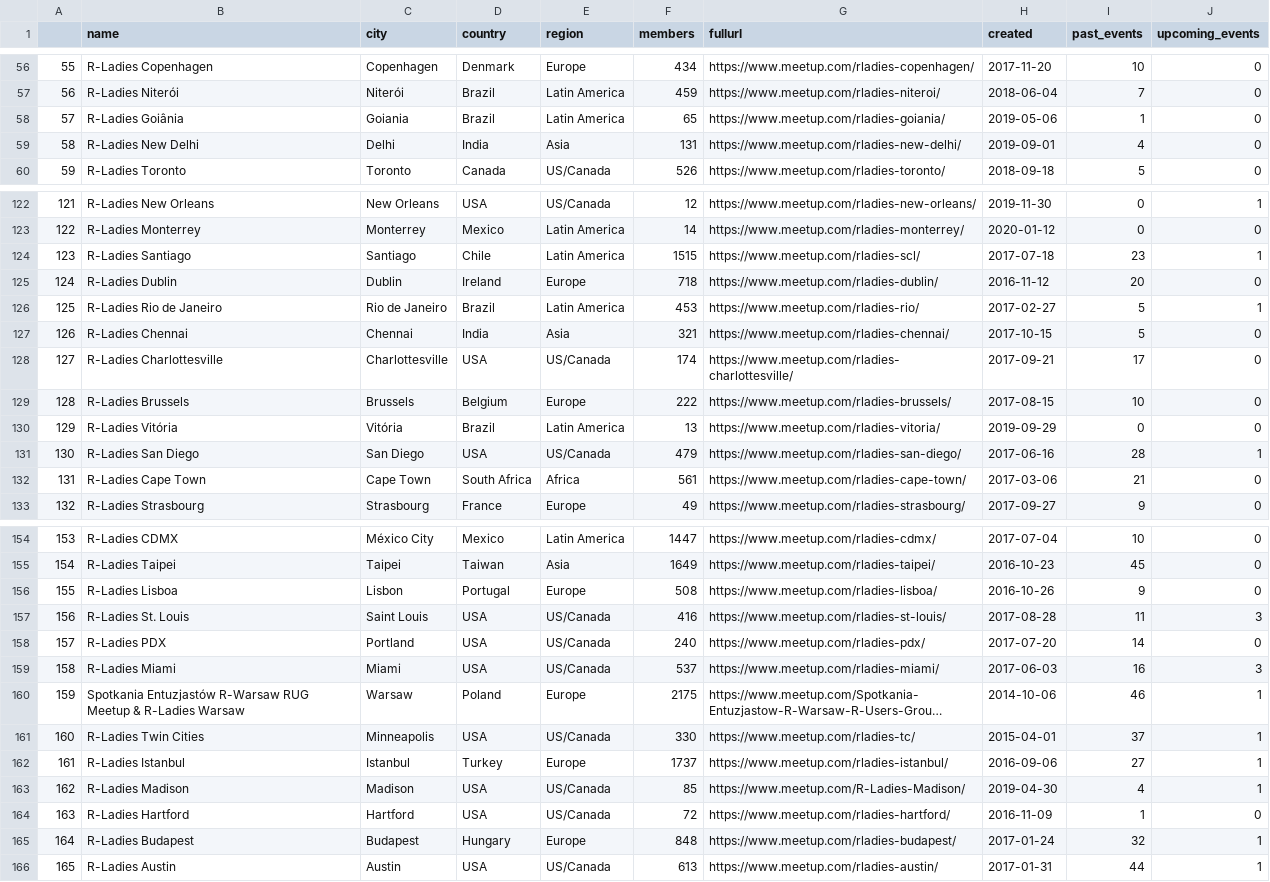
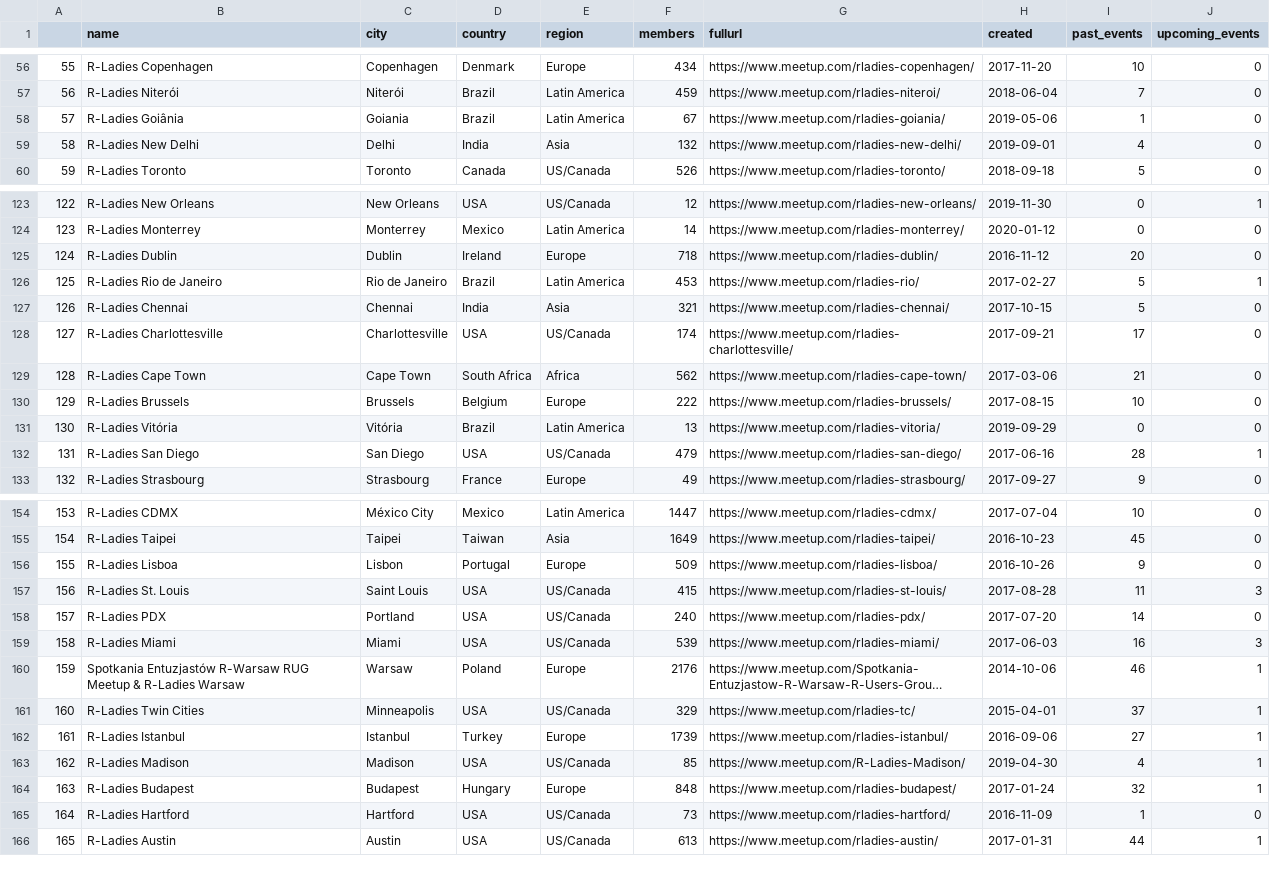
Before and after one commit to r-community/user-groups, a CSV file: docs/data/rladies.csv, drawn as a sheet; only a part is shown, gaps mark what is left out; long unchanged cells end in …; removed rows and columns are numbered as before the commit, all else as after; the diff covers the shown part only; the diff names each change by its address in the sheet, - before the commit and + after, or states it on an @@ line.

```diff
--- a/docs/data/rladies.csv
+++ b/docs/data/rladies.csv
@@ column A renumbered between rows 22 and 175 @@
-F58 (members): 65
+F58 (members): 67
-F59 (members): 131
+F59 (members): 132
-row 124: 123 | R-Ladies Santiago | Santiago | Chile | Latin America | 1515 | https://www.meetup.com/rladies-scl/ | 2017-07-18 | 23 | 1
+row 129: 128 | R-Ladies Cape Town | Cape Town | South Africa | Africa | 562 | https://www.meetup.com/rladies-cape-town/ | 2017-03-06 | 21 | 0
-row 132: 131 | R-Ladies Cape Town | Cape Town | South Africa | Africa | 561 | https://www.meetup.com/rladies-cape-town/ | 2017-03-06 | 21 | 0
-F156 (members): 508
+F156 (members): 509
-F157 (members): 416
+F157 (members): 415
-F159 (members): 537
+F159 (members): 539
-F160 (members): 2175
+F160 (members): 2176
-F161 (members): 330
+F161 (members): 329
-F162 (members): 1737
+F162 (members): 1739
-row 164: 163 | R-Ladies Hartford | Hartford | USA | US/Canada | 72 | https://www.meetup.com/rladies-hartford/ | 2016-11-09 | 1 | 0
+row 165: 164 | R-Ladies Hartford | Hartford | USA | US/Canada | 73 | https://www.meetup.com/rladies-hartford/ | 2016-11-09 | 1 | 0
```
Also changed, not shown: 2 added rows, 1 removed row, 5 moved rows and 21 edited cells elsewhere in this file, docs/data/rugs.csv, 5 other files.
